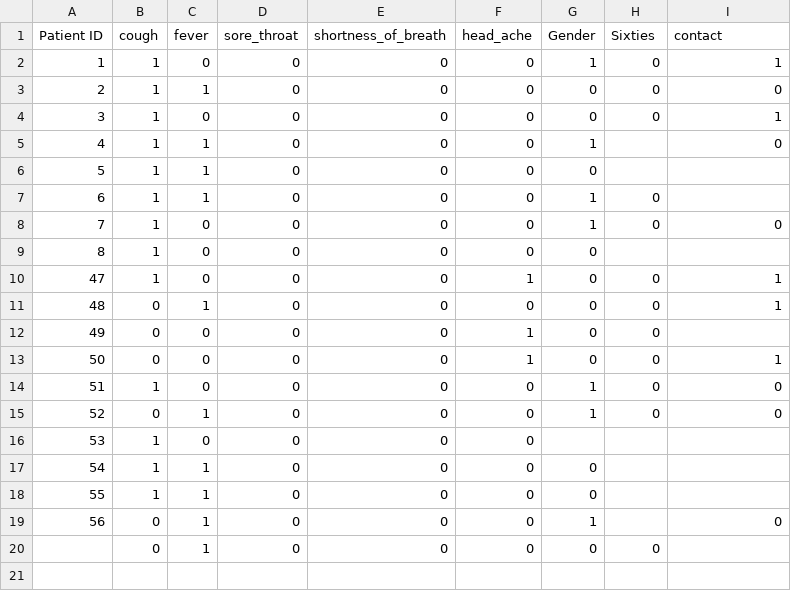
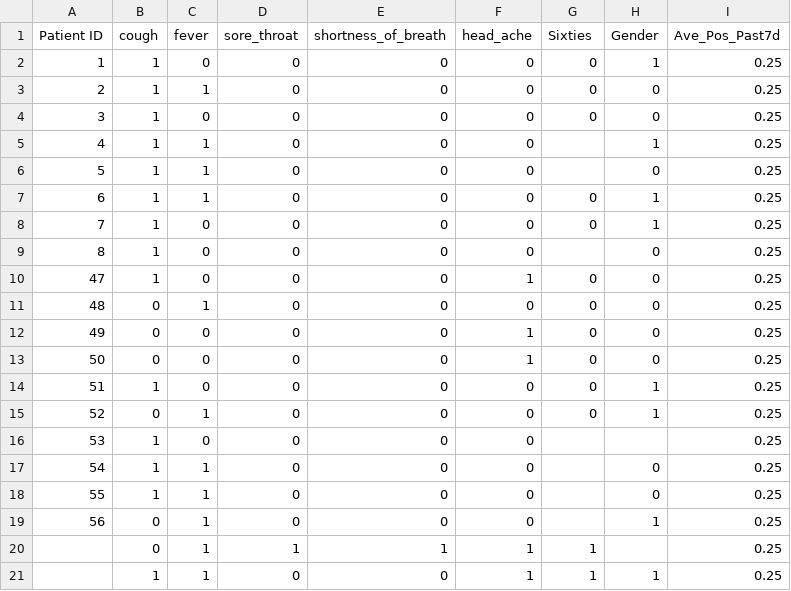
Before and after one commit to nitimkc/covid_tests, a CSV file: predictiondata/testonnewdata.csv, drawn as a sheet.

```diff
--- a/predictiondata/testonnewdata.csv
+++ b/predictiondata/testonnewdata.csv
@@ -1,20 +1,21 @@
-Patient ID,cough,fever,sore_throat,shortness_of_breath,head_ache,Gender,Sixties,contact
-1,1,0,0,0,0,1,0,1
-2,1,1,0,0,0,0,0,0
-3,1,0,0,0,0,0,0,1
-4,1,1,0,0,0,1,,0
-5,1,1,0,0,0,0,,
-6,1,1,0,0,0,1,0,
-7,1,0,0,0,0,1,0,0
-8,1,0,0,0,0,0,,
-47,1,0,0,0,1,0,0,1
-48,0,1,0,0,0,0,0,1
-49,0,0,0,0,1,0,0,
-50,0,0,0,0,1,0,0,1
-51,1,0,0,0,0,1,0,0
-52,0,1,0,0,0,1,0,0
-53,1,0,0,0,0,,,
-54,1,1,0,0,0,0,,
-55,1,1,0,0,0,0,,
-56,0,1,0,0,0,1,,0
-,0,1,0,0,0,0,0,
+Patient ID,cough,fever,sore_throat,shortness_of_breath,head_ache,Sixties,Gender,Ave_Pos_Past7d
+1,1,0,0,0,0,0,1,0.25
+2,1,1,0,0,0,0,0,0.25
+3,1,0,0,0,0,0,0,0.25
+4,1,1,0,0,0,,1,0.25
+5,1,1,0,0,0,,0,0.25
+6,1,1,0,0,0,0,1,0.25
+7,1,0,0,0,0,0,1,0.25
+8,1,0,0,0,0,,0,0.25
+47,1,0,0,0,1,0,0,0.25
+48,0,1,0,0,0,0,0,0.25
+49,0,0,0,0,1,0,0,0.25
+50,0,0,0,0,1,0,0,0.25
+51,1,0,0,0,0,0,1,0.25
+52,0,1,0,0,0,0,1,0.25
+53,1,0,0,0,0,,,0.25
+54,1,1,0,0,0,,0,0.25
+55,1,1,0,0,0,,0,0.25
+56,0,1,0,0,0,,1,0.25
+,0,1,1,1,1,1,,0.25
+,1,1,0,0,1,1,1,0.25
```
Also changed, not shown: predictiondata/predictions/predictions.csv, results/results.csv, 17 other files.
